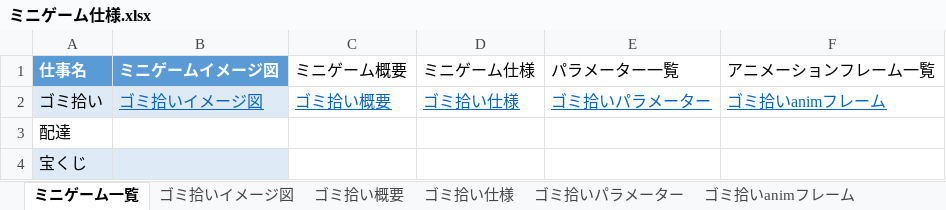
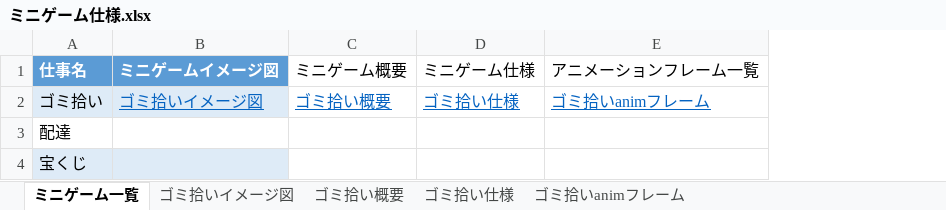
Before and after one commit to 2023Game/13Yoshihara, an Excel workbook: 2年生後期制作/資料/ミニゲーム仕様.xlsx, sheet ミニゲーム一覧, drawn as a sheet; values as stored, in another font and other column widths than the file's, no borders; table styles not drawn; the diff names each change by its address in the sheet, - before the commit and + after, or states it on an @@ line.

```diff
--- a/2年生後期制作/資料/ミニゲーム仕様.xlsx (sheet ミニゲーム一覧)
+++ b/2年生後期制作/資料/ミニゲーム仕様.xlsx (sheet ミニゲーム一覧)
-sheet tab: ゴミ拾いパラメーター
-column E (パラメーター一覧), row 2: ゴミ拾いパラメーター
```
Also changed, not shown: sheet ゴミ拾い仕様, sheet ゴミ拾いanimフレーム, 17 other files.
